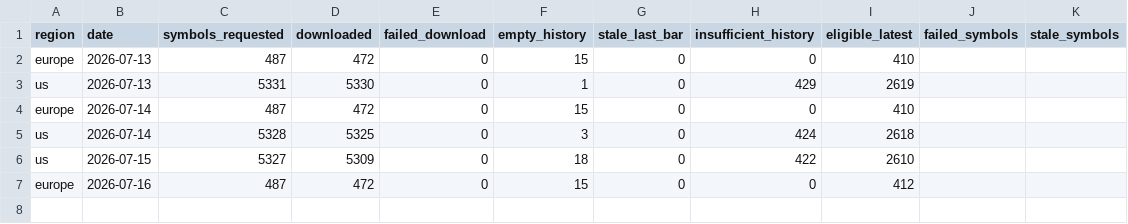
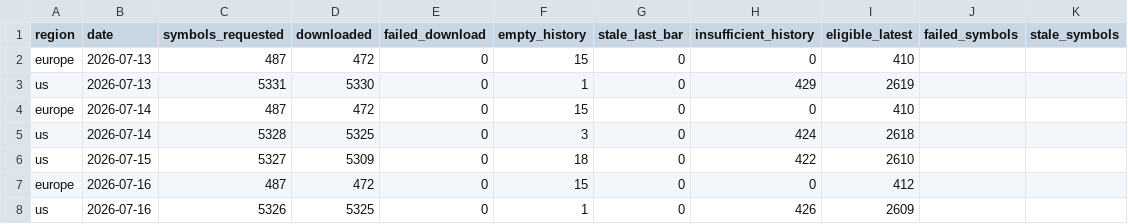
Before and after one commit to petrovmiroslav0107-alt/github.com-petrovmiroslav0107-minervini-breadth, a CSV file: output/quality/data_quality_log.csv, drawn as a sheet; the diff names each change by its address in the sheet, - before the commit and + after, or states it on an @@ line.

```diff
--- a/output/quality/data_quality_log.csv
+++ b/output/quality/data_quality_log.csv
+row 8: us | 2026-07-16 | 5326 | 5325 | 0 | 1 | 0 | 426 | 2609
```
Also changed, not shown: output/breadth_log.csv, 1 other file.
